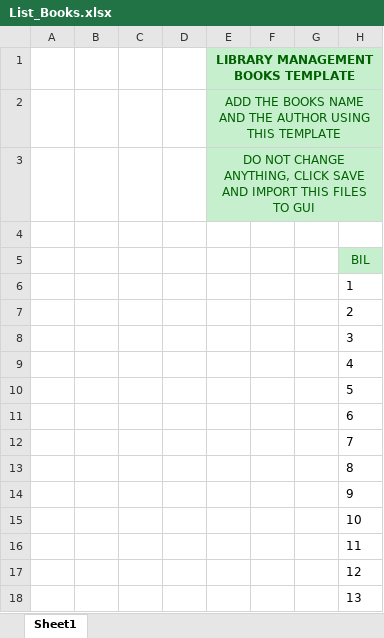
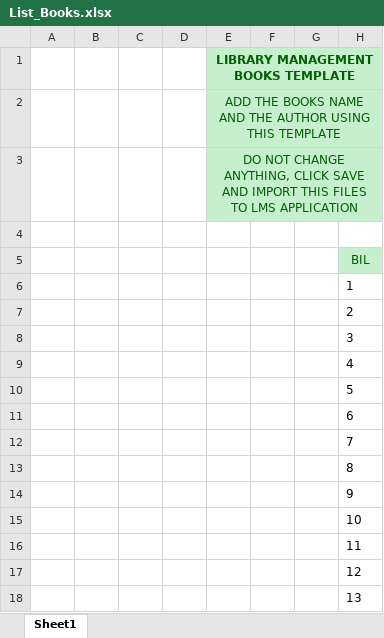
Before and after one commit to irzfan/Library-Management-System, an Excel workbook: List_Books.xlsx, sheet Sheet1, drawn as a sheet; only a part is shown; values as stored, in another font and other column widths than the file's, no borders; the diff names each change by its address in the sheet, - before the commit and + after, or states it on an @@ line.

```diff
--- a/List_Books.xlsx (sheet Sheet1)
+++ b/List_Books.xlsx (sheet Sheet1)
-E3: …FILES TO GUI
+E3: …FILES TO LMS APPLICATION
```
Also changed, not shown: 1 other file.
